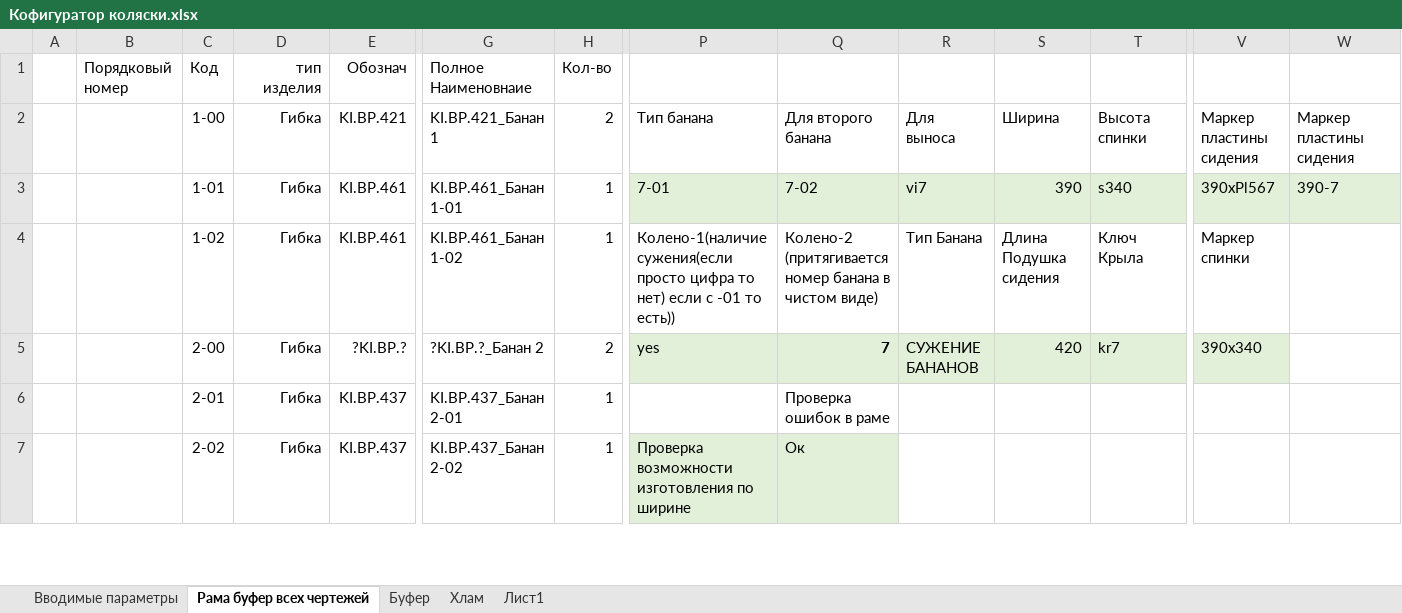
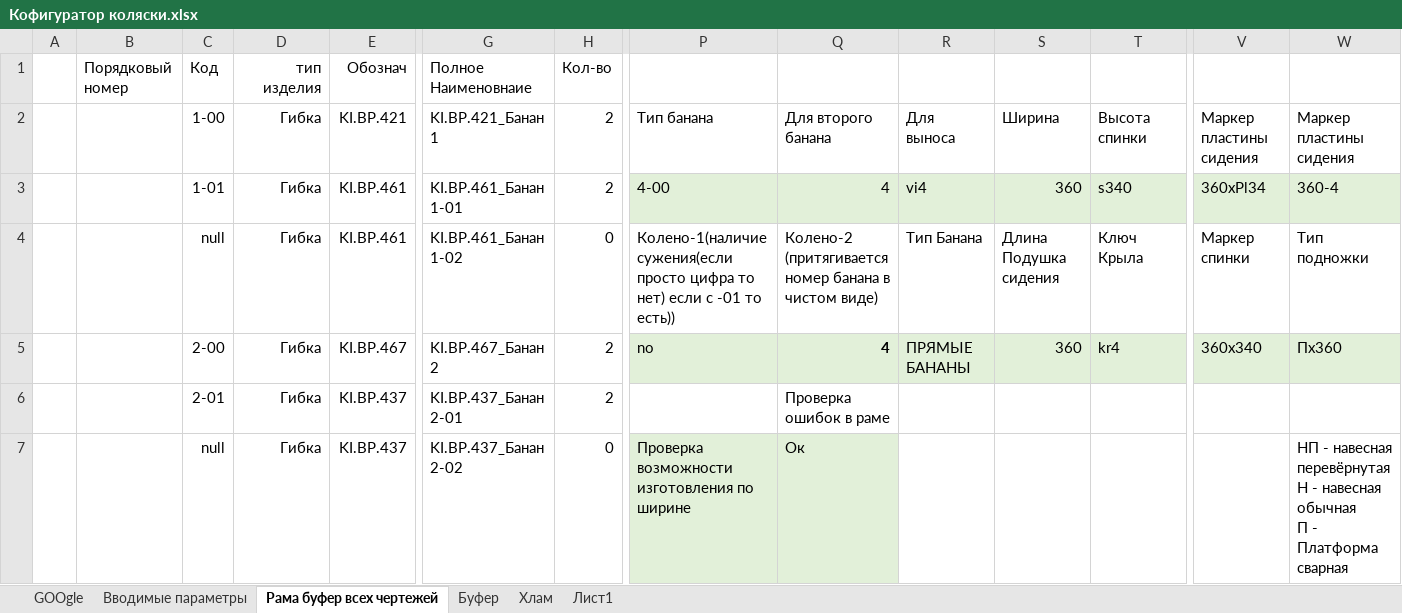
Before and after one commit to EshinV/Kinesis, an Excel workbook: Кофигуратор коляски.xlsx, sheet Рама буфер всех чертежей, drawn as a sheet; only a part is shown, gaps mark what is left out; values as stored, in another font and other column widths than the file's, no borders; conditional formats and table styles not drawn; ↵ is a line break in a cell; the diff covers the shown part only; the diff names each change by its address in the sheet, - before the commit and + after, or states it on an @@ line.

```diff
--- a/Кофигуратор коляски.xlsx (sheet Рама буфер всех чертежей)
+++ b/Кофигуратор коляски.xlsx (sheet Рама буфер всех чертежей)
+sheet tab: GOOgle
-H3 (Кол-во): 1
+H3 (Кол-во): 2
-P3: 7-01
+P3: 4-00
-Q3: 7-02
+Q3: 4
-R3: vi7
+R3: vi4
-S3: 390
+S3: 360
-V3: 390хPl567
+V3: 360хPl34
-W3: 390-7
+W3: 360-4
-C4 (Код): 1-02
+C4 (Код): null
-H4 (Кол-во): 1
+H4 (Кол-во): 0
-W4: (empty)
+W4: Тип подножки
-E5 (Обознач): ?KI.BP.?
+E5 (Обознач): KI.BP.467
-G5 (Полное Наименовнаие): ?KI.BP.?_Банан 2
+G5 (Полное Наименовнаие): KI.BP.467_Банан 2
-P5: yes
+P5: no
-Q5: 7
+Q5: 4
-R5: СУЖЕНИЕ БАНАНОВ
+R5: ПРЯМЫЕ БАНАНЫ
-S5: 420
+S5: 360
-T5: kr7
+T5: kr4
-V5: 390x340
+V5: 360x340
-W5: (empty)
+W5: Пx360
-W5 fill: none
+W5 fill: #E2F0D9
-H6 (Кол-во): 1
+H6 (Кол-во): 2
-C7 (Код): 2-02
+C7 (Код): null
-H7 (Кол-во): 1
+H7 (Кол-во): 0
-W7: (empty)
+W7: НП - навесная перевёрнутая ↵ Н - навесная обычная ↵ П - Платформа сварная
```
Also changed, not shown: 6 added rows and 364 edited cells elsewhere in this sheet, sheet Вводимые параметры, sheet Буфер, sheet Хлам, formulas that keep their value, charts or pictures.
